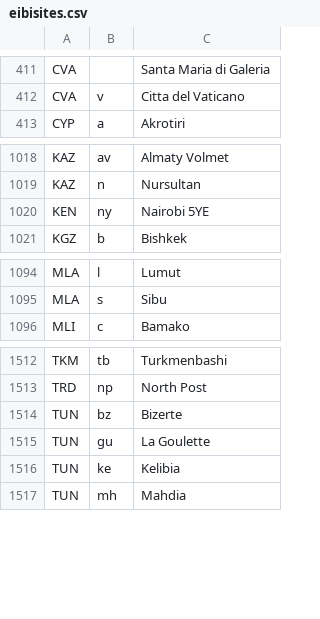
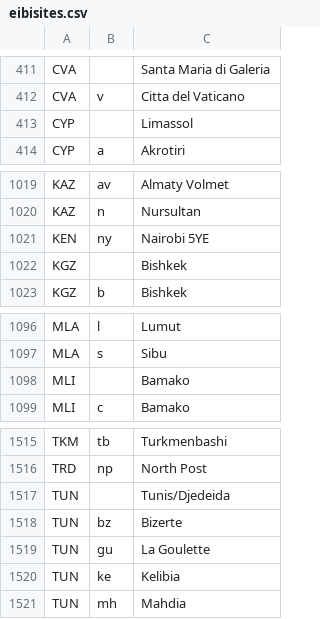
Before and after one commit to OH6BG/eibi2kiwi, a CSV file: eibisites.csv, drawn as a sheet; only a part is shown, gaps mark what is left out; the diff names each change by its address in the sheet, - before the commit and + after, or states it on an @@ line.

Commit message:
Refine the code + TX site list

```diff
--- a/eibisites.csv
+++ b/eibisites.csv
+row 413: CYP |  | Limassol
+row 1022: KGZ |  | Bishkek
+row 1098: MLI |  | Bamako
+row 1517: TUN |  | Tunis/Djedeida
```
Also changed, not shown: 1 other file.
